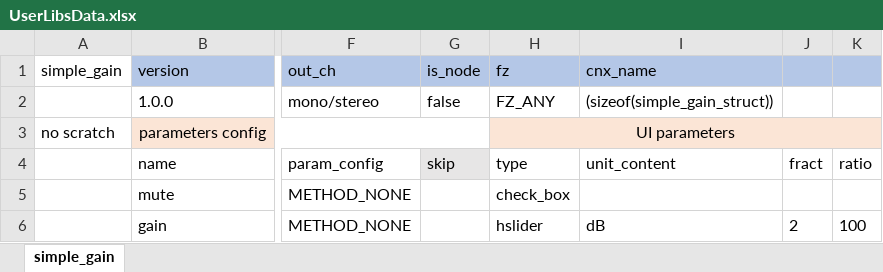
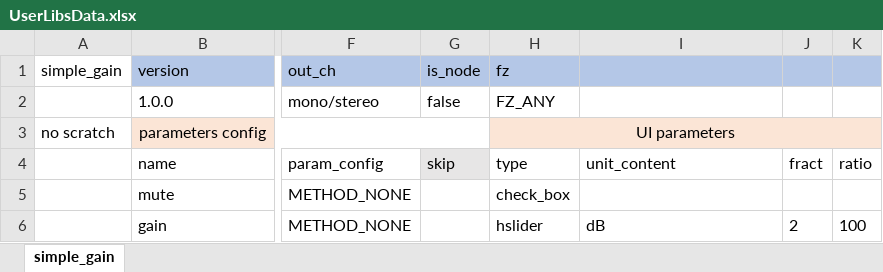
Before and after one commit to LemonCorrine/4005_MVsB5_BT_Audio_SDK, an Excel workbook: BT_Audio_APP/middleware/roboeffect/third_party_effect/simple_gain/UserLibsData.xlsx, sheet simple_gain, drawn as a sheet; only a part is shown, gaps mark what is left out; values as stored, in another font and other column widths than the file's, no borders; conditional formats not drawn; the diff names each change by its address in the sheet, - before the commit and + after, or states it on an @@ line.

Commit message:
MVsB5_BT_Audio_SDK_V0.5.0 - *.pdf *.doc *.xlsx

```diff
--- a/BT_Audio_APP/middleware/roboeffect/third_party_effect/simple_gain/UserLibsData.xlsx (sheet simple_gain)
+++ b/BT_Audio_APP/middleware/roboeffect/third_party_effect/simple_gain/UserLibsData.xlsx (sheet simple_gain)
-I1: cnx_name
+I1: (empty)
-I2: (sizeof(simple_gain_struct))
+I2: (empty)
```
Also changed, not shown: Examples/middleware/roboeffect/third_party_effect/simple_gain/UserLibsData.xlsx, 7 other files.
